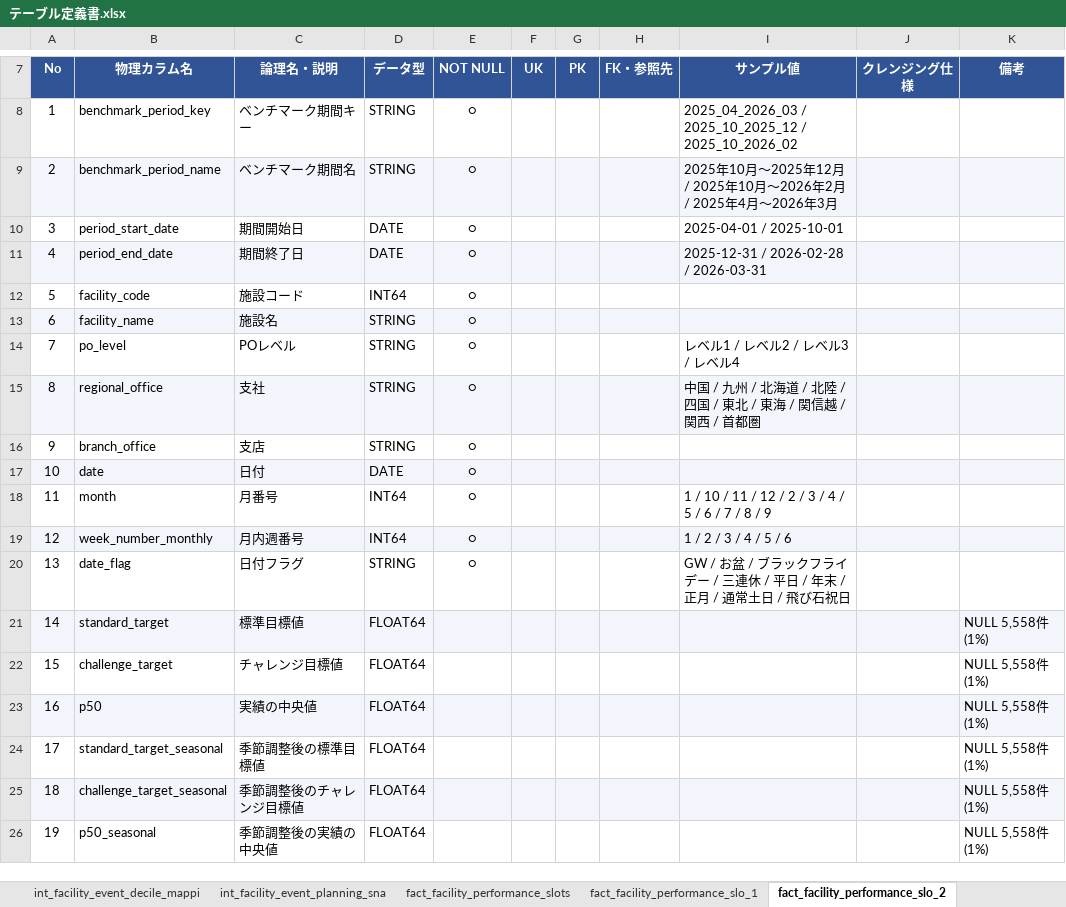
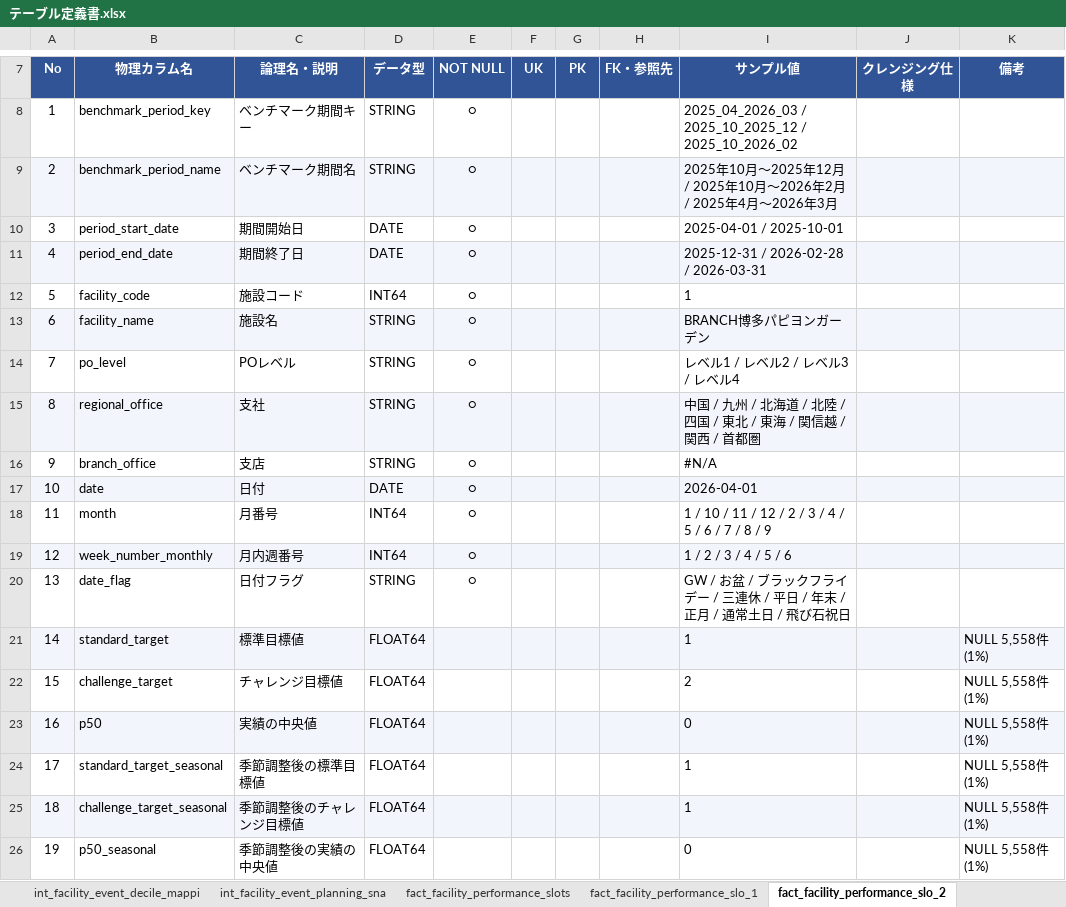
Before and after one commit to clove-llc/docomo-event-actual-pipeline, an Excel workbook: docs/テーブル定義書.xlsx, sheet fact_facility_performance_slo_2, drawn as a sheet; only a part is shown, gaps mark what is left out; values as stored, in another font and other column widths than the file's, no borders; the diff names each change by its address in the sheet, - before the commit and + after, or states it on an @@ line.

```diff
--- a/docs/テーブル定義書.xlsx (sheet fact_facility_performance_slo_2)
+++ b/docs/テーブル定義書.xlsx (sheet fact_facility_performance_slo_2)
-I12 (サンプル値): (empty)
+I12 (サンプル値): 1
-I13 (サンプル値): (empty)
+I13 (サンプル値): BRANCH博多パピヨンガーデン
-I16 (サンプル値): (empty)
+I16 (サンプル値): #N/A
-I17 (サンプル値): (empty)
+I17 (サンプル値): 2026-04-01
-I21 (サンプル値): (empty)
+I21 (サンプル値): 1
-I22 (サンプル値): (empty)
+I22 (サンプル値): 2
-I23 (サンプル値): (empty)
+I23 (サンプル値): 0
-I24:I25 (サンプル値): (empty)
+I24:I25 (サンプル値): 1
-I26 (サンプル値): (empty)
+I26 (サンプル値): 0
```
Also changed, not shown: sheet int_facility_event_planning_sna, sheet int_facility_actuals, sheet raw_facility_actuals, sheet raw_facility_foot_traffic_avg_a, sheet int_event_decile_benchmark, sheet fact_facility_performance_slo_1, 13 more sheets, 1 other file.
